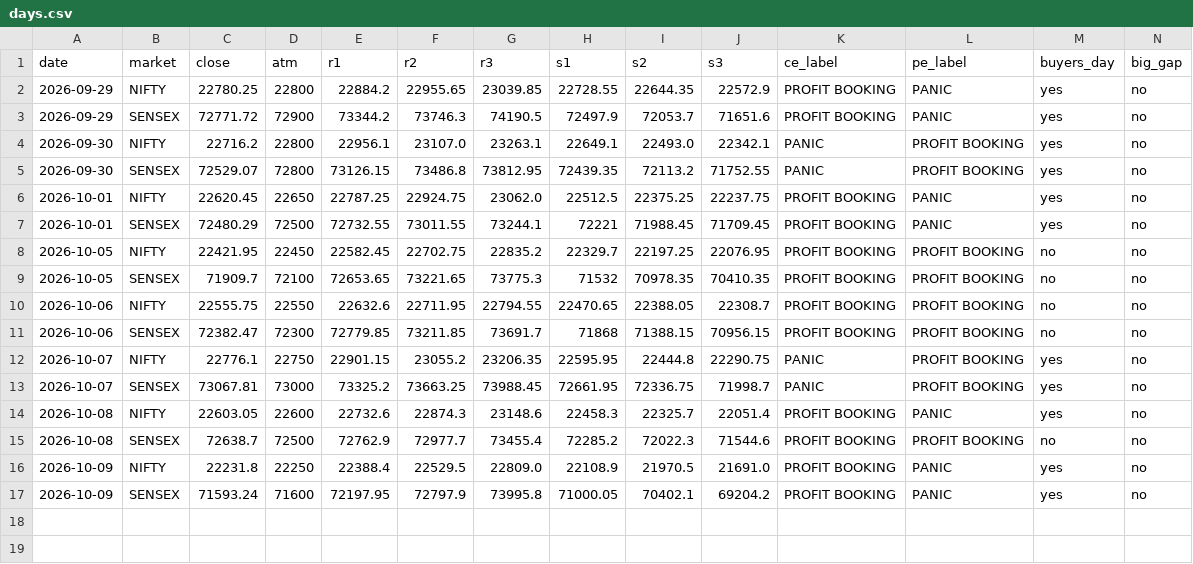
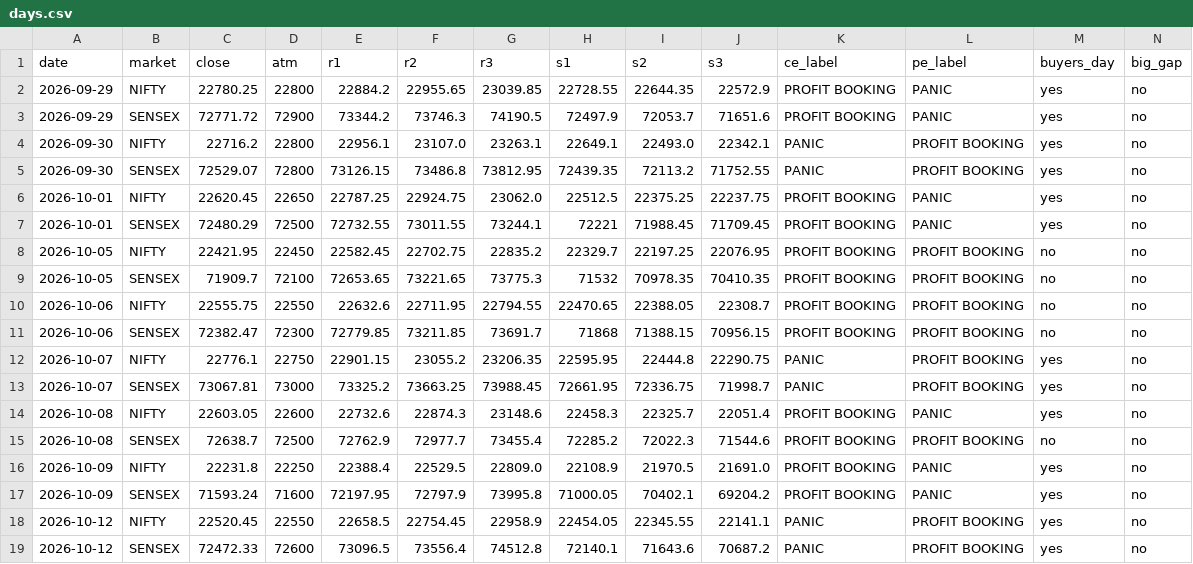
Before and after one commit to Jdingara/share_market_bava, a CSV file: history/hlc/days.csv, drawn as a sheet; only a part is shown; rows hold the shown columns only; the diff names each change by its address in the sheet, - before the commit and + after, or states it on an @@ line.

```diff
--- a/history/hlc/days.csv
+++ b/history/hlc/days.csv
+row 18: 2026-10-12 | NIFTY | 22520.45 | 22550 | 22658.5 | 22754.45 | 22958.9 | 22454.05 | 22345.55 | 22141.1 | PANIC | PROFIT BOOKING | yes | no
+row 19: 2026-10-12 | SENSEX | 72472.33 | 72600 | 73096.5 | 73556.4 | 74512.8 | 72140.1 | 71643.6 | 70687.2 | PANIC | PROFIT BOOKING | yes | no
```
Also changed, not shown: history/days.csv, 8 other files.
